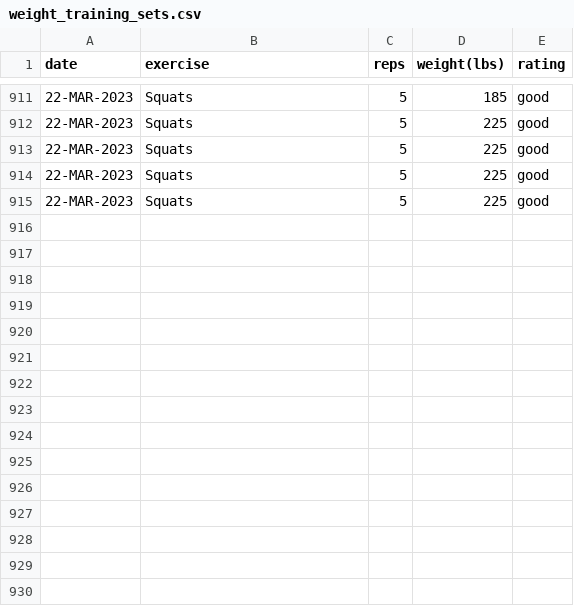
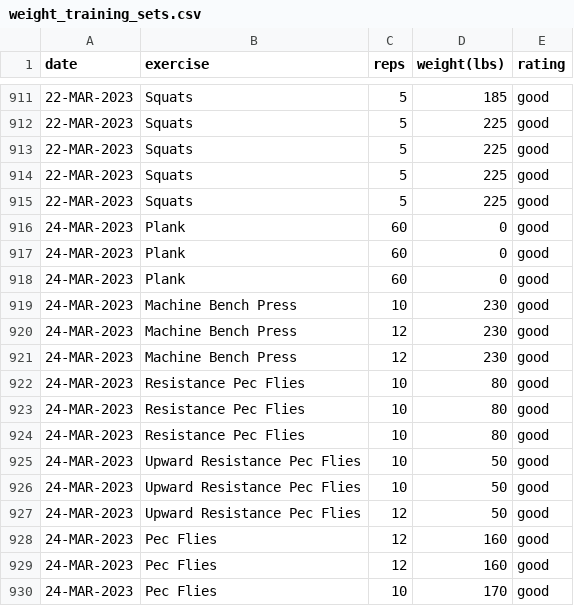
Before and after one commit to EricLeFort/ExerciseLog, a CSV file: data/weight_training_sets.csv, drawn as a sheet; only a part is shown, gaps mark what is left out; the diff names each change by its address in the sheet, - before the commit and + after, or states it on an @@ line.

```diff
--- a/data/weight_training_sets.csv
+++ b/data/weight_training_sets.csv
+row 916: 24-MAR-2023 | Plank | 60 | 0 | good
+row 917: 24-MAR-2023 | Plank | 60 | 0 | good
+row 918: 24-MAR-2023 | Plank | 60 | 0 | good
+row 919: 24-MAR-2023 | Machine Bench Press | 10 | 230 | good
+row 920: 24-MAR-2023 | Machine Bench Press | 12 | 230 | good
+row 921: 24-MAR-2023 | Machine Bench Press | 12 | 230 | good
+row 922: 24-MAR-2023 | Resistance Pec Flies | 10 | 80 | good
+row 923: 24-MAR-2023 | Resistance Pec Flies | 10 | 80 | good
+row 924: 24-MAR-2023 | Resistance Pec Flies | 10 | 80 | good
+row 925: 24-MAR-2023 | Upward Resistance Pec Flies | 10 | 50 | good
+row 926: 24-MAR-2023 | Upward Resistance Pec Flies | 10 | 50 | good
+row 927: 24-MAR-2023 | Upward Resistance Pec Flies | 12 | 50 | good
+row 928: 24-MAR-2023 | Pec Flies | 12 | 160 | good
+row 929: 24-MAR-2023 | Pec Flies | 12 | 160 | good
+row 930: 24-MAR-2023 | Pec Flies | 10 | 170 | good
```
Also changed, not shown: data/weight_training_workouts.csv.
